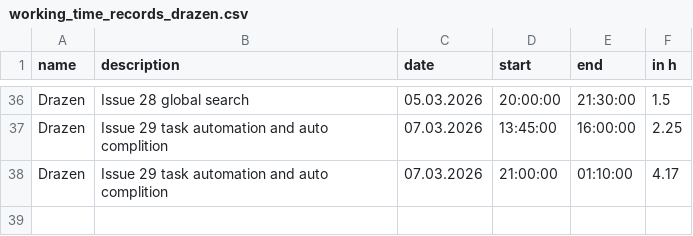
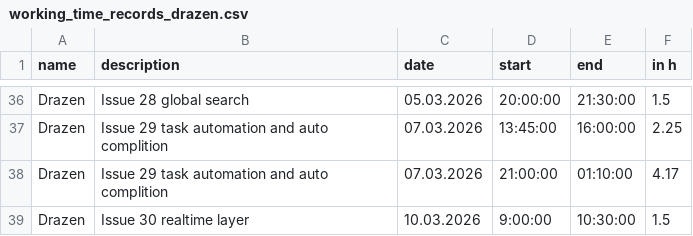
Before and after one commit to kiDra94/EffSync, a CSV file: working_time_records_drazen.csv, drawn as a sheet; only a part is shown, gaps mark what is left out.

Commit message:
#30: updated working time

```diff
--- a/working_time_records_drazen.csv
+++ b/working_time_records_drazen.csv
@@ -38 +38,2 @@ Drazen,Issue 29 task automation and auto complition,07.03.2026,13:45:00,16:00:00
 Drazen,Issue 29 task automation and auto complition,07.03.2026,21:00:00,01:10:00,4.17
+Drazen,Issue 30 realtime layer,10.03.2026,9:00:00,10:30:00,1.5
```
